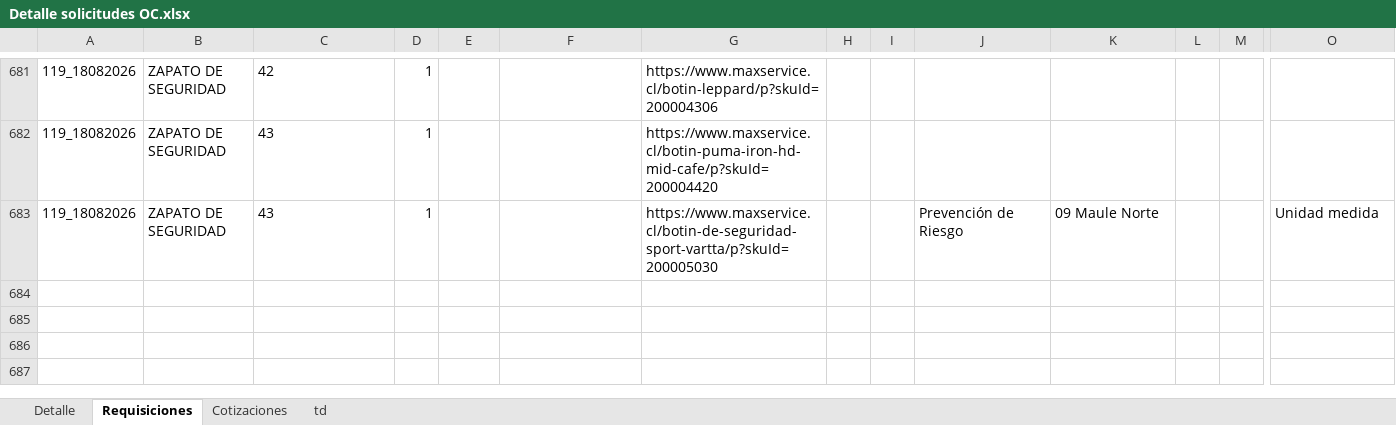
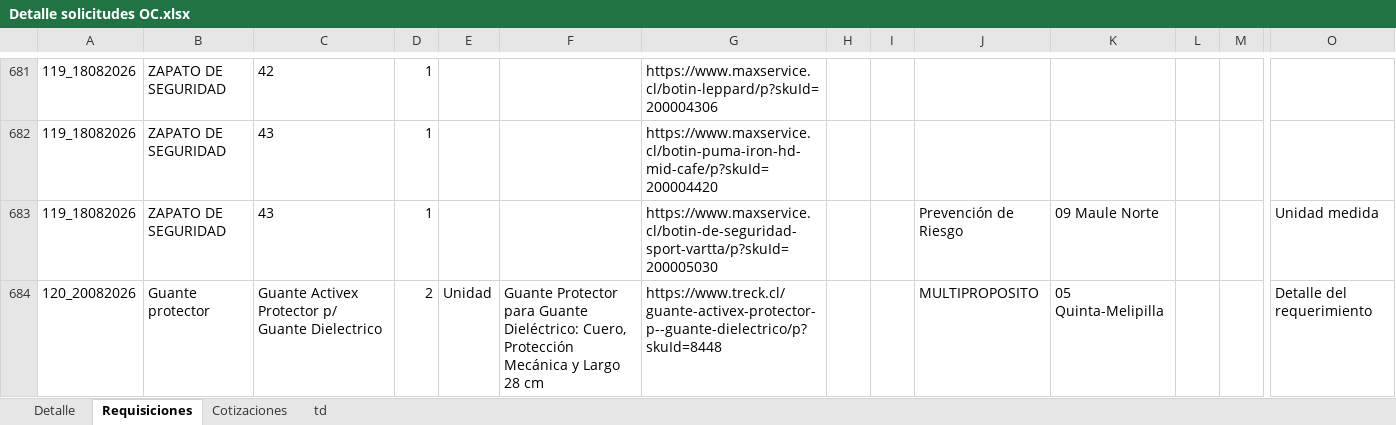
Before and after one commit to RodrigoCay/RequiAA, an Excel workbook: Detalle solicitudes OC.xlsx, sheet Requisiciones, drawn as a sheet; only a part is shown, gaps mark what is left out; values as stored, in another font and other column widths than the file's, no borders; table styles not drawn; rows hold the shown columns only; the diff names each change by its address in the sheet, - before the commit and + after, or states it on an @@ line.

```diff
--- a/Detalle solicitudes OC.xlsx (sheet Requisiciones)
+++ b/Detalle solicitudes OC.xlsx (sheet Requisiciones)
+row 684: 120_20082026 | Guante protector | Guante Activex Protector p/ Guante Dielectrico | 2 | Unidad | Guante Protector para Guante Dieléctrico: Cuero, Protección Mecánica y Largo 28 cm | https://www.treck.cl/guante-activex-protector-p--guante-dielectrico/p?skuId=8448 |  |  | MULTIPROPOSITO | 05 Quinta-Melipilla |  |  | Detalle del requerimiento
```
Also changed, not shown: sheet Cotizaciones, Prueba.xlsx.
